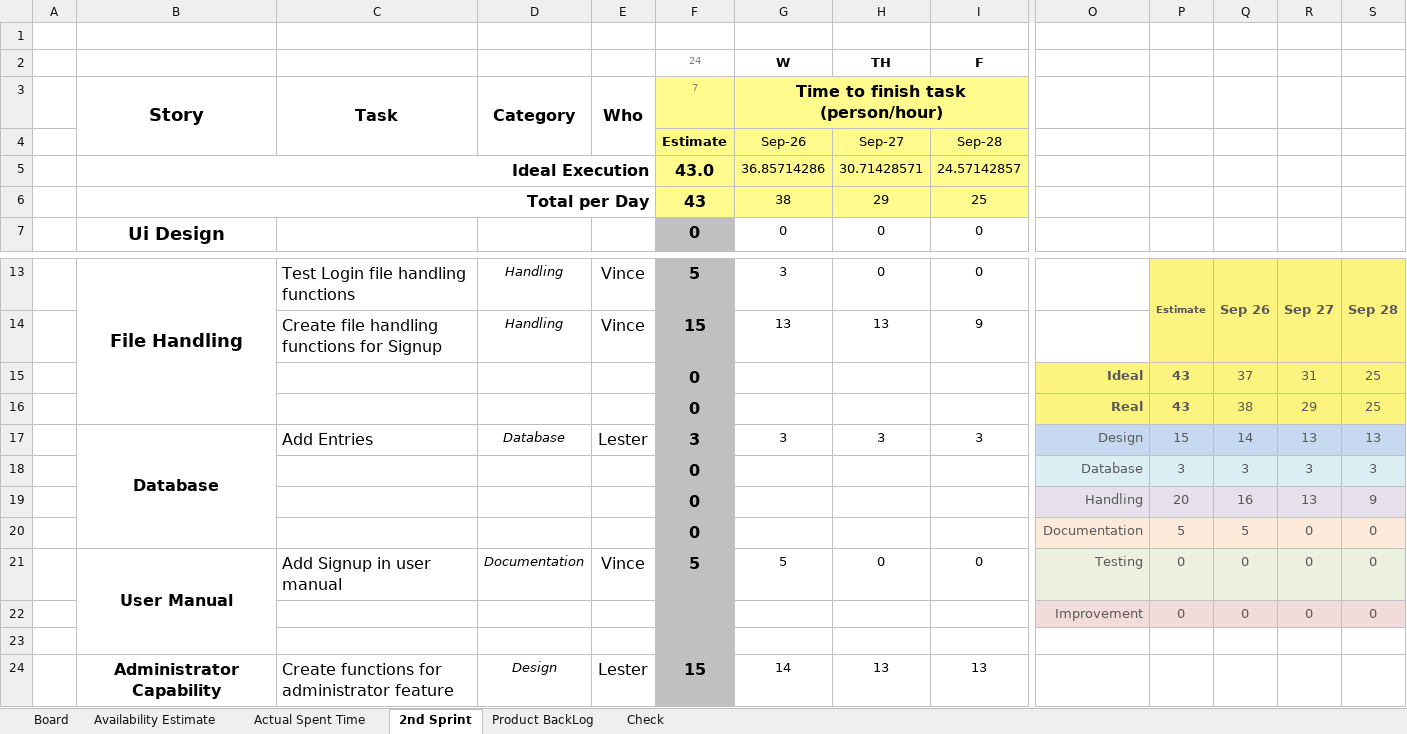
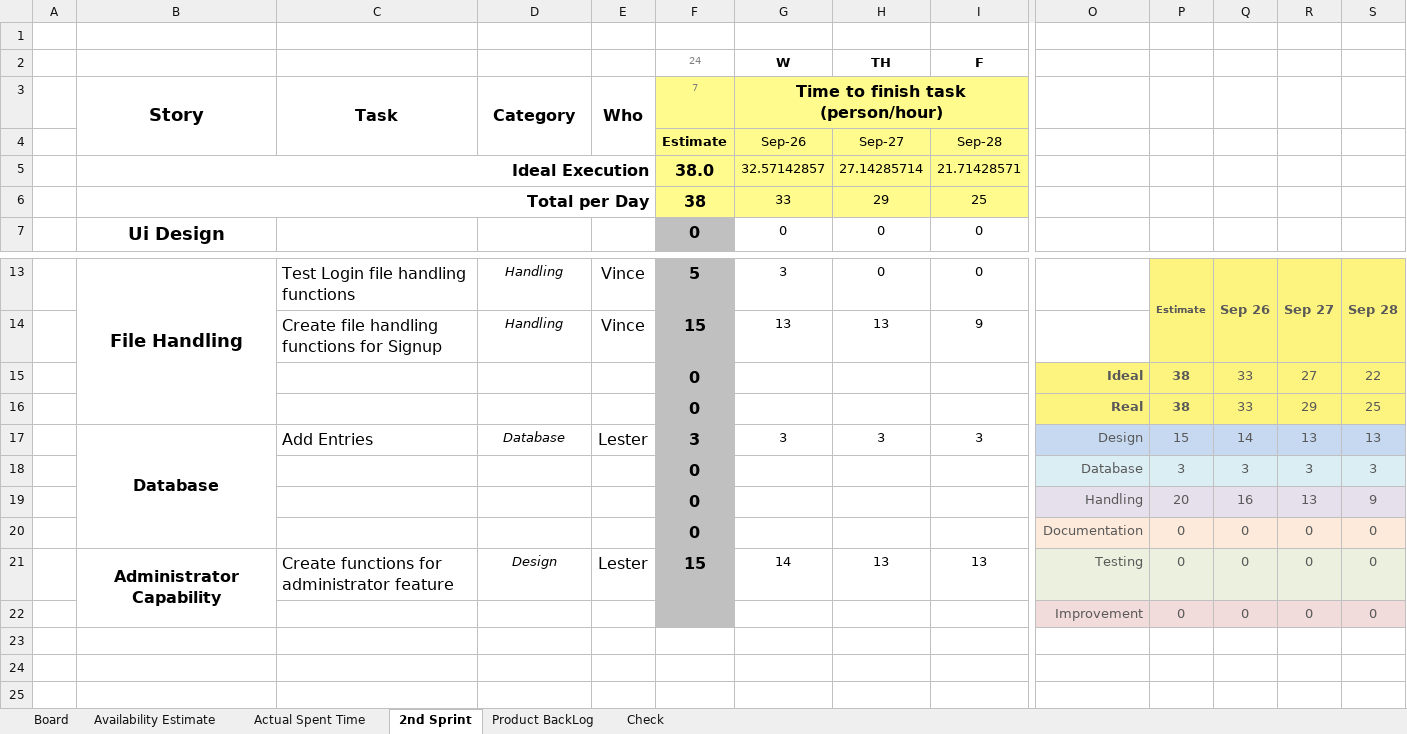
Before and after one commit to vhdgaba/LOGCSA, an Excel workbook: Documentation/Scrum_Sprint2.xlsx, sheet 2nd Sprint, drawn as a sheet; only a part is shown, gaps mark what is left out; values as stored, in another font and other column widths than the file's, no borders; charts and pictures and conditional formats not drawn; removed rows and columns are numbered as before the commit, all else as after; rows hold the shown columns only; the diff names each change by its address in the sheet, - before the commit and + after, or states it on an @@ line.

Commit message:
Finalized sprints

```diff
--- a/Documentation/Scrum_Sprint2.xlsx (sheet 2nd Sprint)
+++ b/Documentation/Scrum_Sprint2.xlsx (sheet 2nd Sprint)
-row 5:  | Ideal Execution |  |  |  | 43.0 | 36.85714286 | 30.71428571 | 24.57142857
+row 5:  | Ideal Execution |  |  |  | 38.0 | 32.57142857 | 27.14285714 | 21.71428571
-F6 (24): 43
+F6 (24): 38
-G6 (W): 38
+G6 (W): 33
-row 15:  |  |  |  |  | 0 |  |  |  | Ideal | 43 | 37 | 31 | 25
+row 15:  |  |  |  |  | 0 |  |  |  | Ideal | 38 | 33 | 27 | 22
-P16: 43
+P16: 38
-Q16: 38
+Q16: 33
-P20: 5
+P20: 0
-Q20: 5
+Q20: 0
-row 21:  | User Manual | Add Signup in user manual | Documentation | Vince | 5 | 5 | 0 | 0 | Testing | 0 | 0 | 0 | 0
+row 21:  | Administrator Capability | Create functions for administrator feature | Design | Lester | 15 | 14 | 13 | 13 | Testing | 0 | 0 | 0 | 0
-row 23: (empty)
-row 24:  | Administrator Capability | Create functions for administrator feature | Design | Lester | 15 | 14 | 13 | 13
```
Also changed, not shown: charts or pictures, 5 other files.
